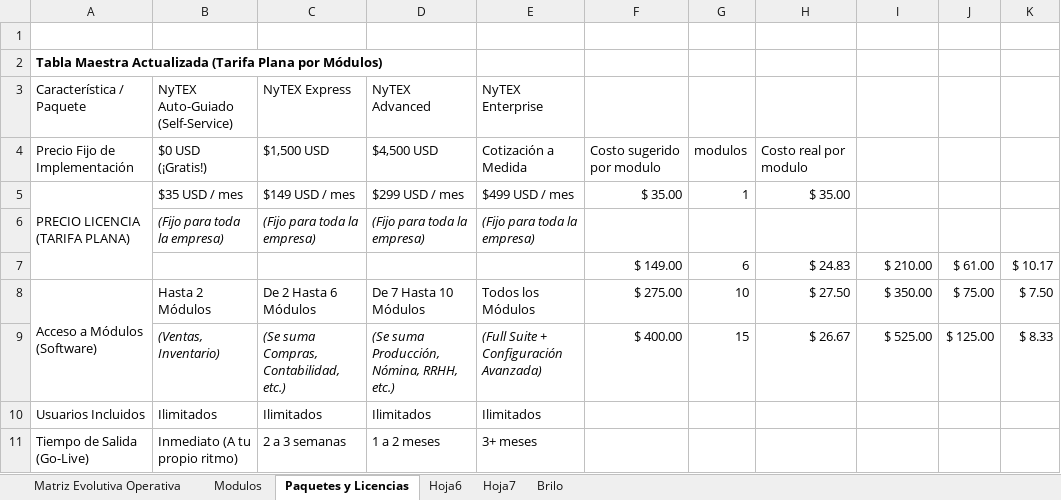
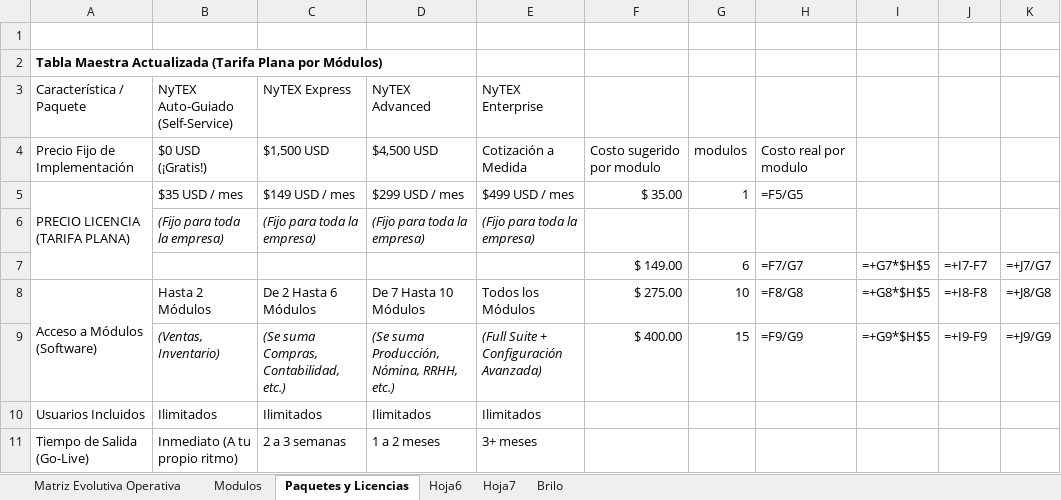
Before and after one commit to TitoBel-Star/plataforma-consultores-nyt, an Excel workbook: Matriz_de_Evolucion_Operativa.xlsx, sheet Paquetes y Licencias, drawn as a sheet; only a part is shown; values as stored, in another font and other column widths than the file's, no borders; formulas without a stored value are shown as written; removed rows and columns are numbered as before the commit, all else as after; the diff names each change by its address in the sheet, - before the commit and + after, or states it on an @@ line.

```diff
--- a/Matriz_de_Evolucion_Operativa.xlsx (sheet Paquetes y Licencias)
+++ b/Matriz_de_Evolucion_Operativa.xlsx (sheet Paquetes y Licencias)
-H5: $ 35.00
+H5: =F5/G5
-row 7:  |  |  |  |  | $ 149.00 | 6 | $ 24.83 | $ 210.00 | $ 61.00 | $ 10.17
+row 7:  |  |  |  |  | $ 149.00 | 6 | =F7/G7 | =+G7*$H$5 | =+I7-F7 | =+J7/G7
-H8: $ 27.50
+H8: =F8/G8
-I8: $ 350.00
+I8: =+G8*$H$5
-J8: $ 75.00
+J8: =+I8-F8
-K8: $ 7.50
+K8: =+J8/G8
-H9: $ 26.67
+H9: =F9/G9
-I9: $ 525.00
+I9: =+G9*$H$5
-J9: $ 125.00
+J9: =+I9-F9
-K9: $ 8.33
+K9: =+J9/G9
```
Also changed, not shown: sheet Modulos, charts or pictures, Matriz_de_Evolucion_Operativa 2.xlsx, 1 other file.
